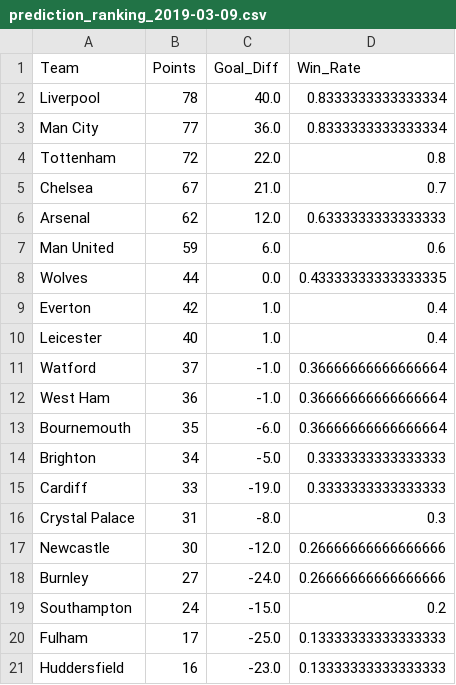
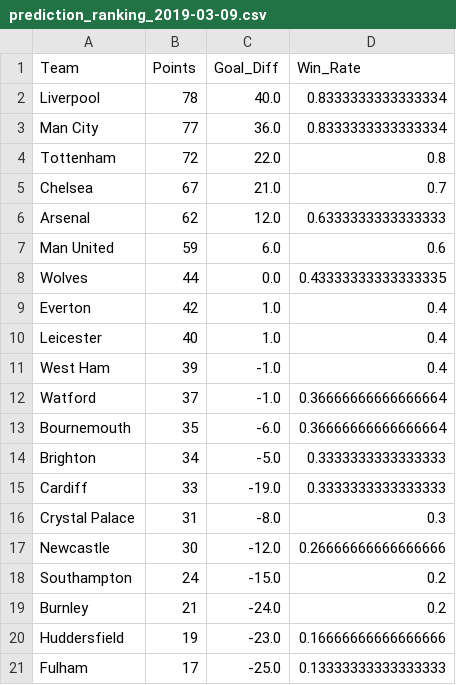
Before and after one commit to woongbinchoi/English-Premier-League-Prediction, a CSV file: data/statistics/round_rankings/prediction_ranking_2019-03-09.csv, drawn as a sheet.

```diff
--- a/data/statistics/round_rankings/prediction_ranking_2019-03-09.csv
+++ b/data/statistics/round_rankings/prediction_ranking_2019-03-09.csv
@@ -10,4 +10,4 @@ Everton,42,1.0,0.4
 Leicester,40,1.0,0.4
+West Ham,39,-1.0,0.4
 Watford,37,-1.0,0.36666666666666664
-West Ham,36,-1.0,0.36666666666666664
 Bournemouth,35,-6.0,0.36666666666666664
@@ -17,5 +17,5 @@ Crystal Palace,31,-8.0,0.3
 Newcastle,30,-12.0,0.26666666666666666
-Burnley,27,-24.0,0.26666666666666666
 Southampton,24,-15.0,0.2
+Burnley,21,-24.0,0.2
+Huddersfield,19,-23.0,0.16666666666666666
 Fulham,17,-25.0,0.13333333333333333
-Huddersfield,16,-23.0,0.13333333333333333
```
Also changed, not shown: data/cleaned/2018-2019.csv, data/statistics/round_rankings/prediction_ranking_2019-01-30.csv, 31 other files.
